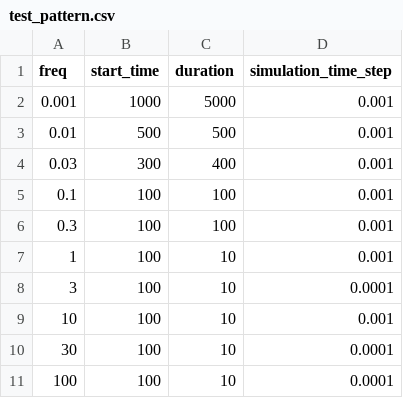
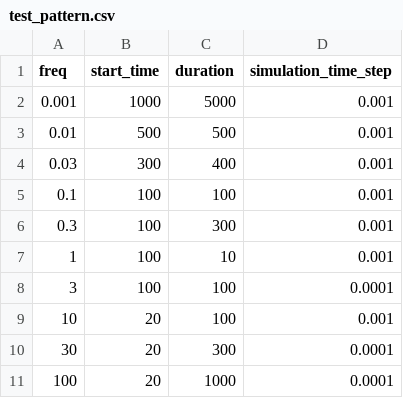
Before and after one commit to toppers/hakoniwa-drone-education, a CSV file: src/drone_evaluation/input/controller-spd_z/test_pattern.csv, drawn as a sheet.

```diff
--- a/src/drone_evaluation/input/controller-spd_z/test_pattern.csv
+++ b/src/drone_evaluation/input/controller-spd_z/test_pattern.csv
@@ -5,7 +5,7 @@ freq,start_time,duration,simulation_time_step
 0.1,100,100,0.001
-0.3,100,100,0.001
+0.3,100,300,0.001
 1,100,10,0.001
-3,100,10,0.0001
-10,100,10,0.001
-30,100,10,0.0001
-100,100,10,0.0001
+3,100,100,0.0001
+10,20,100,0.001
+30,20,300,0.0001
+100,20,1000,0.0001
```
Also changed, not shown: 6 other files.
